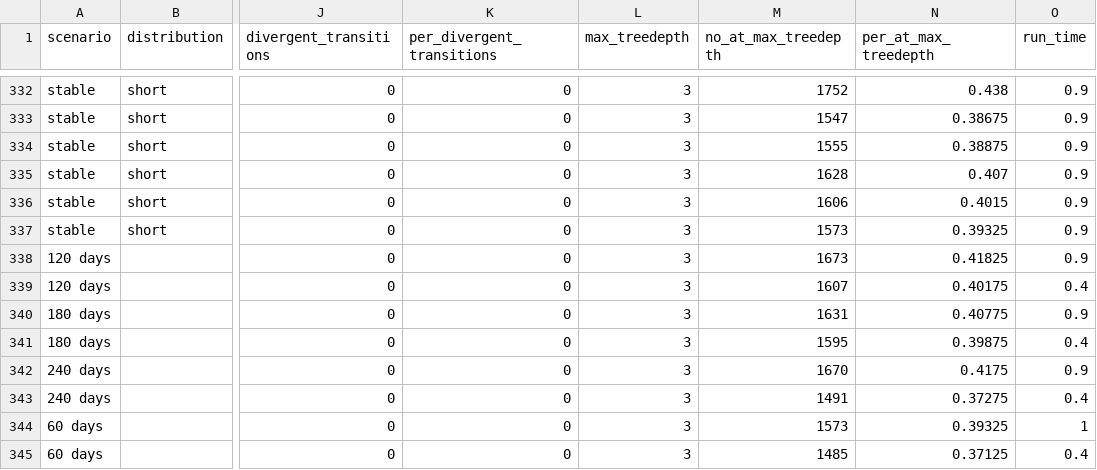
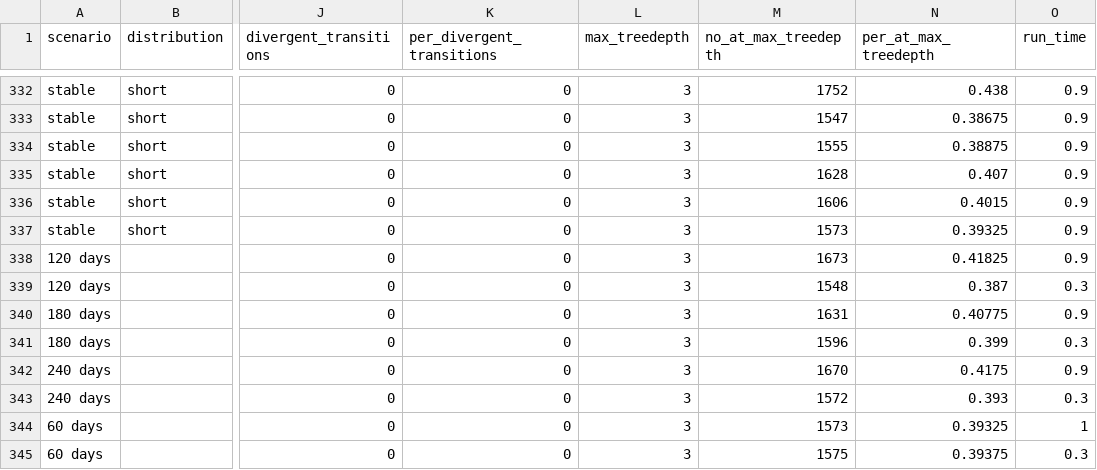
Before and after one commit to epinowcast/epidist, a CSV file: data/diagnostics/naive.csv, drawn as a sheet; only a part is shown, gaps mark what is left out; the diff names each change by its address in the sheet, - before the commit and + after, or states it on an @@ line.

```diff
--- a/data/diagnostics/naive.csv
+++ b/data/diagnostics/naive.csv
-M339 (no_at_max_treedepth): 1607
+M339 (no_at_max_treedepth): 1548
-N339 (per_at_max_treedepth): 0.40175
+N339 (per_at_max_treedepth): 0.387
-O339 (run_time): 0.4
+O339 (run_time): 0.3
-M341 (no_at_max_treedepth): 1595
+M341 (no_at_max_treedepth): 1596
-N341 (per_at_max_treedepth): 0.39875
+N341 (per_at_max_treedepth): 0.399
-O341 (run_time): 0.4
+O341 (run_time): 0.3
-M343 (no_at_max_treedepth): 1491
+M343 (no_at_max_treedepth): 1572
-N343 (per_at_max_treedepth): 0.37275
+N343 (per_at_max_treedepth): 0.393
-O343 (run_time): 0.4
+O343 (run_time): 0.3
-M345 (no_at_max_treedepth): 1485
+M345 (no_at_max_treedepth): 1575
-N345 (per_at_max_treedepth): 0.37125
+N345 (per_at_max_treedepth): 0.39375
-O345 (run_time): 0.4
+O345 (run_time): 0.3
```
Also changed, not shown: data/diagnostics/latent_variable_truncation_and_censoring_adjusted.csv, data/summarised_posteriors/filtered.csv, 43 other files.
